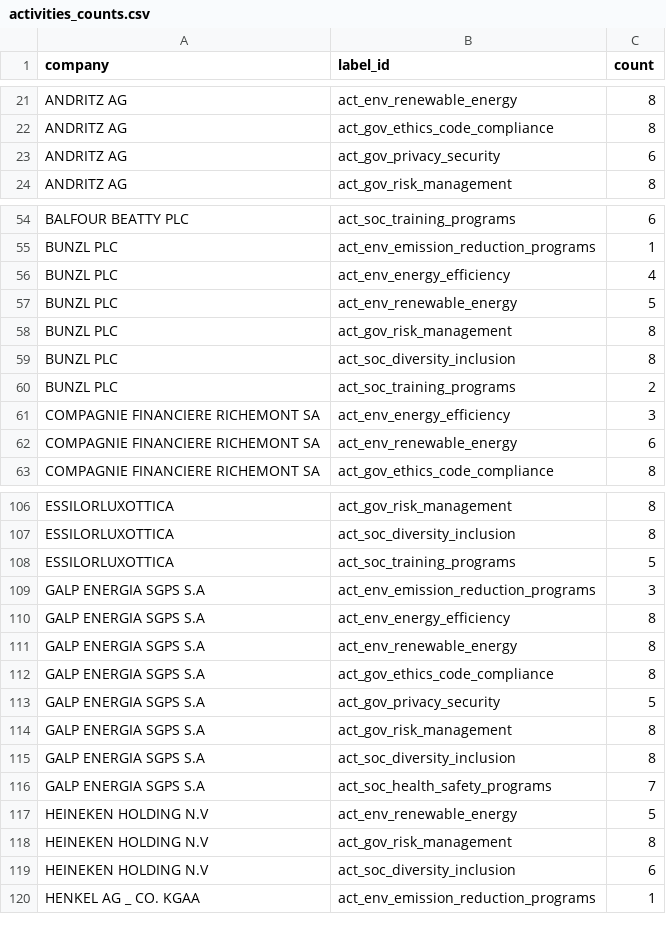
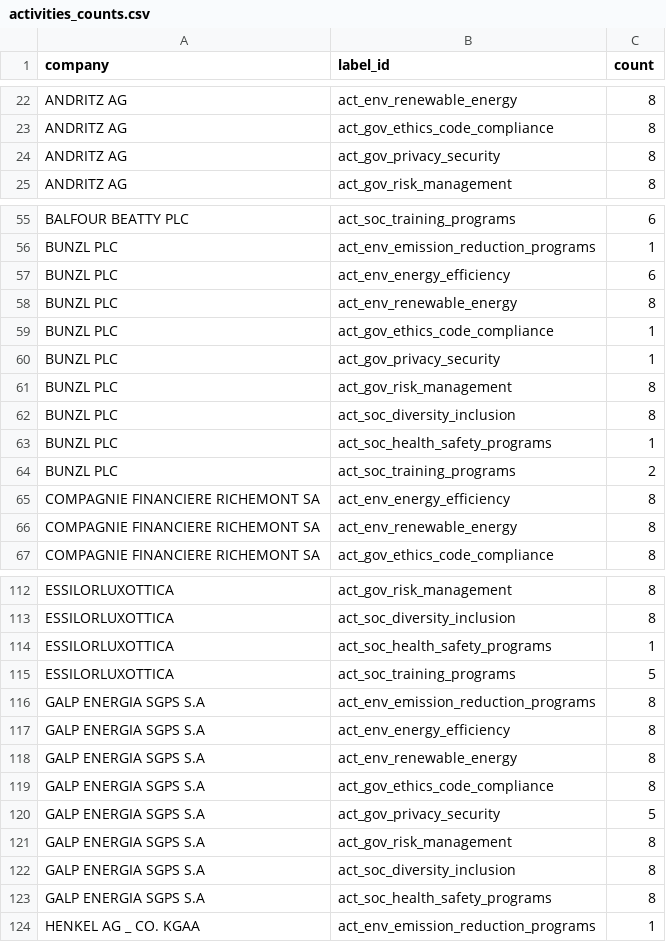
Before and after one commit to massi-tripp/Esg_Agent, a CSV file: analysis_rag/data/interim/activities/activities_counts.csv, drawn as a sheet; only a part is shown, gaps mark what is left out; the diff covers the shown part only.

```diff
--- a/analysis_rag/data/interim/activities/activities_counts.csv
+++ b/analysis_rag/data/interim/activities/activities_counts.csv
@@ -22,3 +23,3 @@ ANDRITZ AG,act_env_renewable_energy,8
 ANDRITZ AG,act_gov_ethics_code_compliance,8
-ANDRITZ AG,act_gov_privacy_security,6
+ANDRITZ AG,act_gov_privacy_security,8
 ANDRITZ AG,act_gov_risk_management,8
@@ -55,9 +56,12 @@ BALFOUR BEATTY PLC,act_soc_training_programs,6
 BUNZL PLC,act_env_emission_reduction_programs,1
-BUNZL PLC,act_env_energy_efficiency,4
-BUNZL PLC,act_env_renewable_energy,5
+BUNZL PLC,act_env_energy_efficiency,6
+BUNZL PLC,act_env_renewable_energy,8
+BUNZL PLC,act_gov_ethics_code_compliance,1
+BUNZL PLC,act_gov_privacy_security,1
 BUNZL PLC,act_gov_risk_management,8
 BUNZL PLC,act_soc_diversity_inclusion,8
+BUNZL PLC,act_soc_health_safety_programs,1
 BUNZL PLC,act_soc_training_programs,2
-COMPAGNIE FINANCIERE RICHEMONT SA,act_env_energy_efficiency,3
-COMPAGNIE FINANCIERE RICHEMONT SA,act_env_renewable_energy,6
+COMPAGNIE FINANCIERE RICHEMONT SA,act_env_energy_efficiency,8
+COMPAGNIE FINANCIERE RICHEMONT SA,act_env_renewable_energy,8
 COMPAGNIE FINANCIERE RICHEMONT SA,act_gov_ethics_code_compliance,8
@@ -107,4 +113,5 @@ ESSILORLUXOTTICA,act_gov_risk_management,8
 ESSILORLUXOTTICA,act_soc_diversity_inclusion,8
+ESSILORLUXOTTICA,act_soc_health_safety_programs,1
 ESSILORLUXOTTICA,act_soc_training_programs,5
-GALP ENERGIA SGPS S.A,act_env_emission_reduction_programs,3
+GALP ENERGIA SGPS S.A,act_env_emission_reduction_programs,8
 GALP ENERGIA SGPS S.A,act_env_energy_efficiency,8
@@ -115,6 +122,3 @@ GALP ENERGIA SGPS S.A,act_gov_risk_management,8
 GALP ENERGIA SGPS S.A,act_soc_diversity_inclusion,8
-GALP ENERGIA SGPS S.A,act_soc_health_safety_programs,7
-HEINEKEN HOLDING N.V,act_env_renewable_energy,5
-HEINEKEN HOLDING N.V,act_gov_risk_management,8
-HEINEKEN HOLDING N.V,act_soc_diversity_inclusion,6
+GALP ENERGIA SGPS S.A,act_soc_health_safety_programs,8
 HENKEL AG _ CO. KGAA,act_env_emission_reduction_programs,1
```
Also changed, not shown: 39 added rows and 36 edited cells elsewhere in this file, analysis_rag/data/metadata.csv, analysis_rag/data/output/text_images/pdf_text_index.csv, 17 other files.
